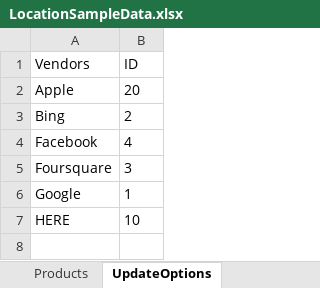
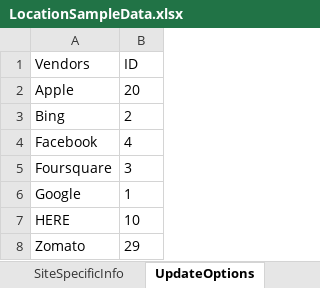
Before and after one commit to DAC-Projects/DACAutomation, an Excel workbook: data/LocationSampleData.xlsx, sheet UpdateOptions, drawn as a sheet; values as stored, in another font and other column widths than the file's, no borders; the diff names each change by its address in the sheet, - before the commit and + after, or states it on an @@ line.

```diff
--- a/data/LocationSampleData.xlsx (sheet UpdateOptions)
+++ b/data/LocationSampleData.xlsx (sheet UpdateOptions)
-sheet tab: Products
+sheet tab: SiteSpecificInfo
+row 8: Zomato | 29
```
Also changed, not shown: sheet BasicInfo, sheet BusinessInfo, other sheet tabs, 7 other files.
